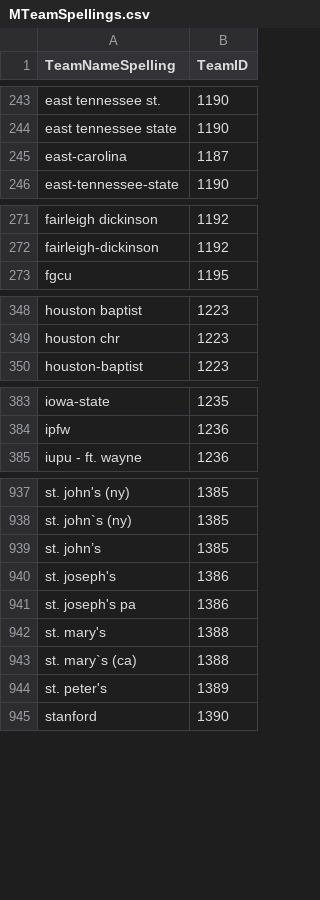
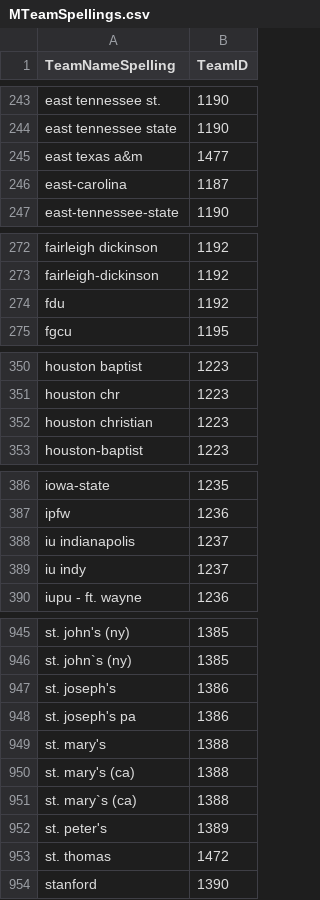
Before and after one commit to smhrt08/TTHT, a CSV file: MTeamSpellings.csv, drawn as a sheet; only a part is shown, gaps mark what is left out; removed rows and columns are numbered as before the commit, all else as after; the diff covers the shown part only; the diff names each change by its address in the sheet, - before the commit and + after, or states it on an @@ line.

```diff
--- a/MTeamSpellings.csv
+++ b/MTeamSpellings.csv
+row 245: east texas a&m | 1477
+row 274: fdu | 1192
+row 352: houston christian | 1223
+row 388: iu indianapolis | 1237
+row 389: iu indy | 1237
-row 939: st. john’s | 1385
+row 950: st. mary's (ca) | 1388
+row 953: st. thomas | 1472
```
Also changed, not shown: 8 added rows and 2 removed rows elsewhere in this file, MNCAATourneyCompactResults.csv, MNCAATourneySeeds.csv, 4 other files.
